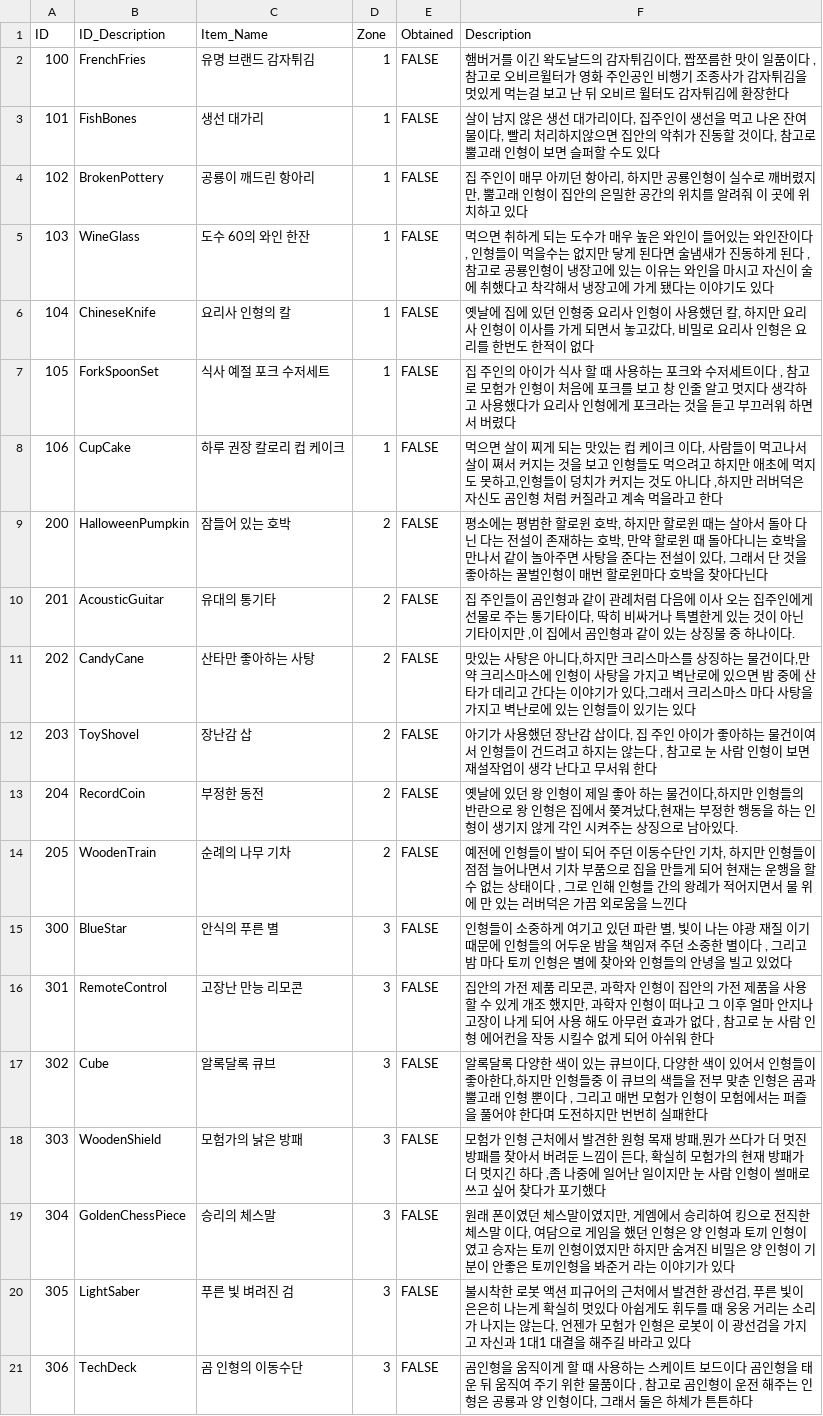
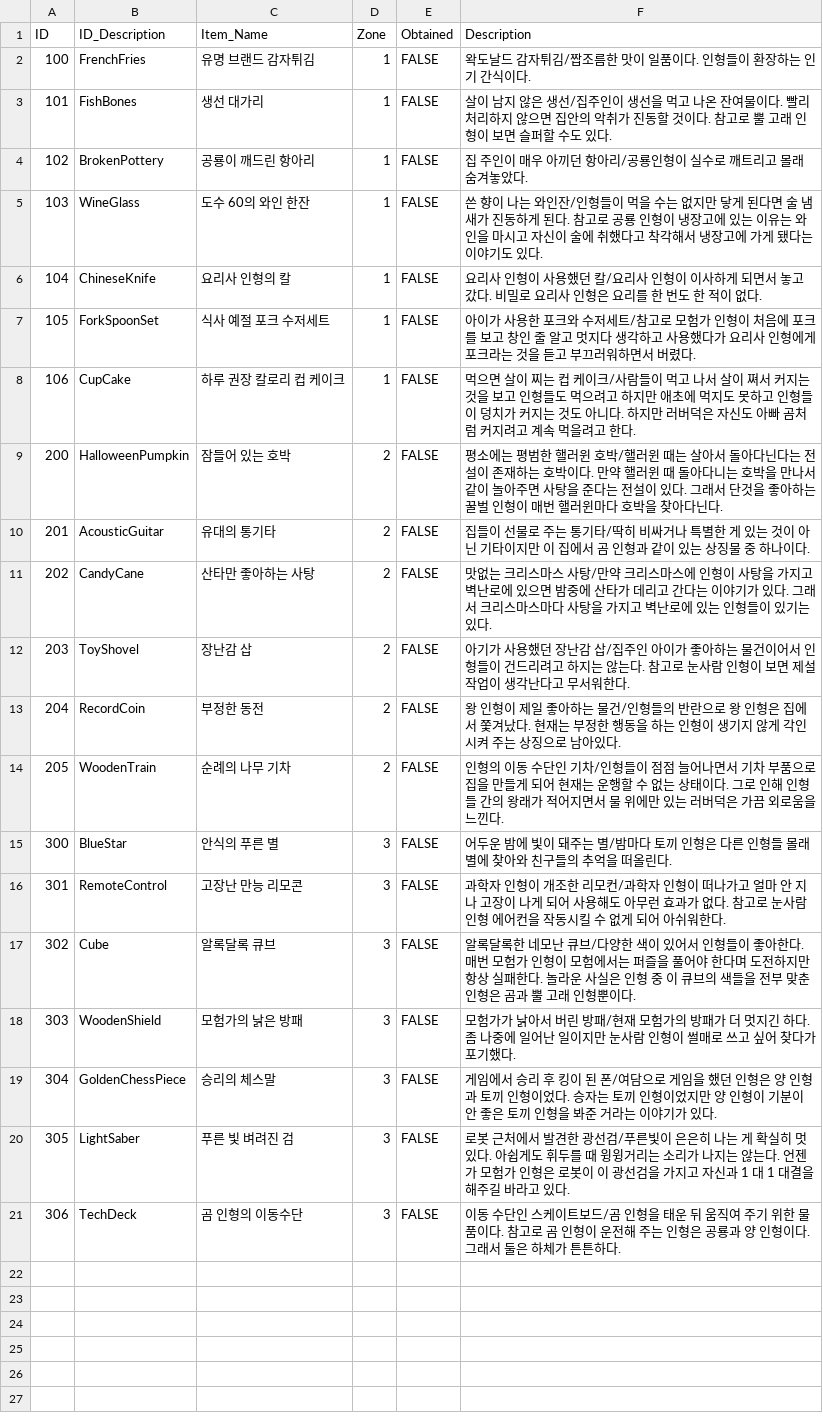
Before and after one commit to psc106/ProjectMetalord, a CSV file: Metalord_btin/MetaLord/Assets/Resources/CSV/ObjectCSV.csv, drawn as a sheet; the diff names each change by its address in the sheet, - before the commit and + after, or states it on an @@ line.

```diff
--- a/Metalord_btin/MetaLord/Assets/Resources/CSV/ObjectCSV.csv
+++ b/Metalord_btin/MetaLord/Assets/Resources/CSV/ObjectCSV.csv
-F2 (Description): 햄버거를 이긴 왁도날드의 감자튀김이다, 짭쪼름한 맛이 일품이다 , 참고로 오비르윌터가 영화 주인공인 비행기 조종사가 감자튀김을 멋있게 먹는걸 보고 난 뒤 오비르 윌터도 감자튀김에 환장한다
+F2 (Description): 왁도날드 감자튀김/짭조름한 맛이 일품이다. 인형들이 환장하는 인기 간식이다.
-F3 (Description): …은 생선 대가리이다, 집주인이 생선을 먹고 나온 잔여물이다, 빨리 처리하지않으면 집안의 악취가 진동할 것이다, 참고로 뿔고래 인형이 보면 슬퍼할 수도 있다
+F3 (Description): …은 생선/집주인이 생선을 먹고 나온 잔여물이다. 빨리 처리하지 않으면 집안의 악취가 진동할 것이다. 참고로 뿔 고래 인형이 보면 슬퍼할 수도 있다.
-F4 (Description): …인이 매무 아끼던 항아리, 하지만 공룡인형이 실수로 깨버렸지만, 뿔고래 인형이 집안의 은밀한 공간의 위치를 알려줘 이 곳에 위치하고 있다
+F4 (Description): …인이 매우 아끼던 항아리/공룡인형이 실수로 깨트리고 몰래 숨겨놓았다.
-F5 (Description): 먹으면 취하게 되는 도수가 매우 높은 와인이 들어있는 와인잔이다 , 인형들이 먹을수는 없지만 닿게 된다면 술냄새가 진동하게 된다 , 참고로 공룡인형이 냉장고에 있는 이유는 와인을 마시고 자신이 술에 취했다고 착각해서 냉장고에 가게 됐다는 이야기도 있다
+F5 (Description): 쓴 향이 나는 와인잔/인형들이 먹을 수는 없지만 닿게 된다면 술 냄새가 진동하게 된다. 참고로 공룡 인형이 냉장고에 있는 이유는 와인을 마시고 자신이 술에 취했다고 착각해서 냉장고에 가게 됐다는 이야기도 있다.
-F6 (Description): 옛날에 집에 있던 인형중 요리사 인형이 사용했던 칼, 하지만 요리사 인형이 이사를 가게 되면서 놓고갔다, 비밀로 요리사 인형은 요리를 한번도 한적이 없다
+F6 (Description): 요리사 인형이 사용했던 칼/요리사 인형이 이사하게 되면서 놓고 갔다. 비밀로 요리사 인형은 요리를 한 번도 한 적이 없다.
-F7 (Description): 집 주인의 아이가 식사 할 때 사용하는 포크와 수저세트이다 , 참고로 모험가 인형이 처음에 포크를 보고 창 인줄 알고 멋지다 생각하고 사용했다가 요리사 인형에게 포크라는 것을 듣고 부끄러워 하면서 버렸다
+F7 (Description): 아이가 사용한 포크와 수저세트/참고로 모험가 인형이 처음에 포크를 보고 창인 줄 알고 멋지다 생각하고 사용했다가 요리사 인형에게 포크라는 것을 듣고 부끄러워하면서 버렸다.
-F8 (Description): …살이 찌게 되는 맛있는 컵 케이크 이다, 사람들이 먹고나서 살이 쪄서 커지는 것을 보고 인형들도 먹으려고 하지만 애초에 먹지도 못하고,인형들이 덩치가 커지는 것도 아니다 ,하지만 러버덕은 자신도 곰인형 처럼 커질라고 계속 먹을라고 한다
+F8 (Description): …살이 찌는 컵 케이크/사람들이 먹고 나서 살이 쪄서 커지는 것을 보고 인형들도 먹으려고 하지만 애초에 먹지도 못하고 인형들이 덩치가 커지는 것도 아니다. 하지만 러버덕은 자신도 아빠 곰처럼 커지려고 계속 먹을려고 한다.
-F9 (Description): …평범한 할로윈 호박, 하지만 할로윈 때는 살아서 돌아 다닌 다는 전설이 존재하는 호박, 만약 할로윈 때 돌아다니는 호박을 만나서 같이 놀아주면 사탕을 준다는 전설이 있다, 그래서 단 것을 좋아하는 꿀벌인형이 매번 할로윈마다 호박을 찾아다닌다
+F9 (Description): …평범한 핼러윈 호박/핼러윈 때는 살아서 돌아다닌다는 전설이 존재하는 호박이다. 만약 핼러윈 때 돌아다니는 호박을 만나서 같이 놀아주면 사탕을 준다는 전설이 있다. 그래서 단것을 좋아하는 꿀벌 인형이 매번 핼러윈마다 호박을 찾아다닌다.
-F10 (Description): 집 주인들이 곰인형과 같이 관례처럼 다음에 이사 오는 집주인에게 선물로 주는 통기타이다, 딱히 비싸거나 특별한게 있는 것이 아닌 기타이지만 ,이 집에서 곰인형과…
+F10 (Description): 집들이 선물로 주는 통기타/딱히 비싸거나 특별한 게 있는 것이 아닌 기타이지만 이 집에서 곰 인형과…
-F11 (Description): 맛있는 사탕은 아니다,하지만 크리스마스를 상징하는 물건이다,만약 크리스마스에 인형이 사탕을 가지고 벽난로에 있으면 밤 중에 산타가 데리고 간다는 이야기가 있다,그래서 크리스마스 마다 사탕을 가지고 벽난로에 있는 인형들이 있기는 있다
+F11 (Description): 맛없는 크리스마스 사탕/만약 크리스마스에 인형이 사탕을 가지고 벽난로에 있으면 밤중에 산타가 데리고 간다는 이야기가 있다. 그래서 크리스마스마다 사탕을 가지고 벽난로에 있는 인형들이 있기는 있다.
-F12 (Description): …난감 삽이다, 집 주인 아이가 좋아하는 물건이여서 인형들이 건드려고 하지는 않는다 , 참고로 눈 사람 인형이 보면 재설작업이 생각 난다고 무서워 한다
+F12 (Description): …난감 삽/집주인 아이가 좋아하는 물건이어서 인형들이 건드리려고 하지는 않는다. 참고로 눈사람 인형이 보면 제설작업이 생각난다고 무서워한다.
-F13 (Description): 옛날에 있던 왕 인형이 제일 좋아 하는 물건이다,하지만 인형들의 반란으로 왕 인형은 집에서 쫒겨났다,현재는 부정한 행동을 하는 인형이 생기지 않게 각인 시켜주는 상…
+F13 (Description): 왕 인형이 제일 좋아하는 물건/인형들의 반란으로 왕 인형은 집에서 쫓겨났다. 현재는 부정한 행동을 하는 인형이 생기지 않게 각인시켜 주는 상…
-F14 (Description): 예전에 인형들이 발이 되어 주던 이동수단인 기차, 하지만 인형들이 점점 늘어나면서 기차 부품으로 집을 만들게 되어 현재는 운행을 할 수 없는 상태이다 , 그로 인해 인형들 간의 왕례가 적어지면서 물 위에 만 있는 러버덕은 가끔 외로움을 느낀다
+F14 (Description): 인형의 이동 수단인 기차/인형들이 점점 늘어나면서 기차 부품으로 집을 만들게 되어 현재는 운행할 수 없는 상태이다. 그로 인해 인형들 간의 왕래가 적어지면서 물 위에만 있는 러버덕은 가끔 외로움을 느낀다.
-F15 (Description): 인형들이 소중하게 여기고 있던 파란 별, 빛이 나는 야광 재질 이기 때문에 인형들의 어두운 밤을 책임져 주던 소중한 별이다 , 그리고 밤 마다 토끼 인형은 별에 찾아와 인형들의 안녕을 빌고 있었다
+F15 (Description): 어두운 밤에 빛이 돼주는 별/밤마다 토끼 인형은 다른 인형들 몰래 별에 찾아와 친구들의 추억을 떠올린다.
-F16 (Description): 집안의 가전 제품 리모콘, 과학자 인형이 집안의 가전 제품을 사용할 수 있게 개조 했지만, 과학자 인형이 떠나고 그 이후 얼마 안지나 고장이 나게 되어 사용 해도 아무런 효과가 없다 , 참고로 눈 사람 인형 에어컨을 작동 시킬수 없게 되어 아쉬워 한다
+F16 (Description): 과학자 인형이 개조한 리모컨/과학자 인형이 떠나가고 얼마 안 지나 고장이 나게 되어 사용해도 아무런 효과가 없다. 참고로 눈사람 인형 에어컨을 작동시킬 수 없게 되어 아쉬워한다.
-F17 (Description): 알록달록 다양한 색이 있는 큐브이다, 다양한 색이 있어서 인형들이 좋아한다,하지만 인형들중 이 큐브의 색들을 전부 맞춘 인형은 곰과 뿔고래 인형 뿐이다 , 그리고 매번 모험가 인형이 모험에서는 퍼즐을 풀어야 한다며 도전하지만 번번히 실패한다
+F17 (Description): 알록달록한 네모난 큐브/다양한 색이 있어서 인형들이 좋아한다. 매번 모험가 인형이 모험에서는 퍼즐을 풀어야 한다며 도전하지만 항상 실패한다. 놀라운 사실은 인형 중 이 큐브의 색들을 전부 맞춘 인형은 곰과 뿔 고래 인형뿐이다.
-F18 (Description): 모험가 인형 근처에서 발견한 원형 목재 방패,뭔가 쓰다가 더 멋진 방패를 찾아서 버려둔 느낌이 든다, 확실히 모험가의 현재 방패가 더 멋지긴 하다 ,좀 나중에 일어난 일이지만 눈 사람 인형이 썰매로 쓰고 싶어 찾다가 포기했다
+F18 (Description): 모험가가 낡아서 버린 방패/현재 모험가의 방패가 더 멋지긴 하다. 좀 나중에 일어난 일이지만 눈사람 인형이 썰매로 쓰고 싶어 찾다가 포기했다.
-F19 (Description): 원래 폰이였던 체스말이였지만, 게엠에서 승리하여 킹으로 전직한 체스말 이다, 여담으로 게임을 했던 인형은 양 인형과 토끼 인형이였고 승자는 토끼 인형이였지만 하지만 숨겨진 비밀은 양 인형이 기분이 안좋은 토끼인형을 봐준거 라는 이야기가 있다
+F19 (Description): 게임에서 승리 후 킹이 된 폰/여담으로 게임을 했던 인형은 양 인형과 토끼 인형이었다. 승자는 토끼 인형이었지만 양 인형이 기분이 안 좋은 토끼 인형을 봐준 거라는 이야기가 있다.
-F20 (Description): 불시착한 로봇 액션 피규어의 근처에서 발견한 광선검, 푸른 빛이 은은히 나는게 확실히 멋있다 아쉽게도 휘두를 때 웅웅 거리는 소리가 나지는 않는다, 언젠가 모험가 인형은 로봇이 이 광선검을 가지고 자신과 1대1 대결을 해주길 바라고 있다
+F20 (Description): 로봇 근처에서 발견한 광선검/푸른빛이 은은히 나는 게 확실히 멋있다. 아쉽게도 휘두를 때 윙윙거리는 소리가 나지는 않는다. 언젠가 모험가 인형은 로봇이 이 광선검을 가지고 자신과 1 대 1 대결을 해주길 바라고 있다.
-F21 (Description): 곰인형을 움직이게 할 때 사용하는 스케이트 보드이다 곰인형을 태운 뒤 움직여 주기 위한 물품이다 , 참고로 곰인형이 운전 해주는 인형은 공룡과 양 인형이다, 그래서 둘은 하체가 튼튼하다
+F21 (Description): 이동 수단인 스케이트보드/곰 인형을 태운 뒤 움직여 주기 위한 물품이다. 참고로 곰 인형이 운전해 주는 인형은 공룡과 양 인형이다. 그래서 둘은 하체가 튼튼하다.
```
Also changed, not shown: 4 other files.
